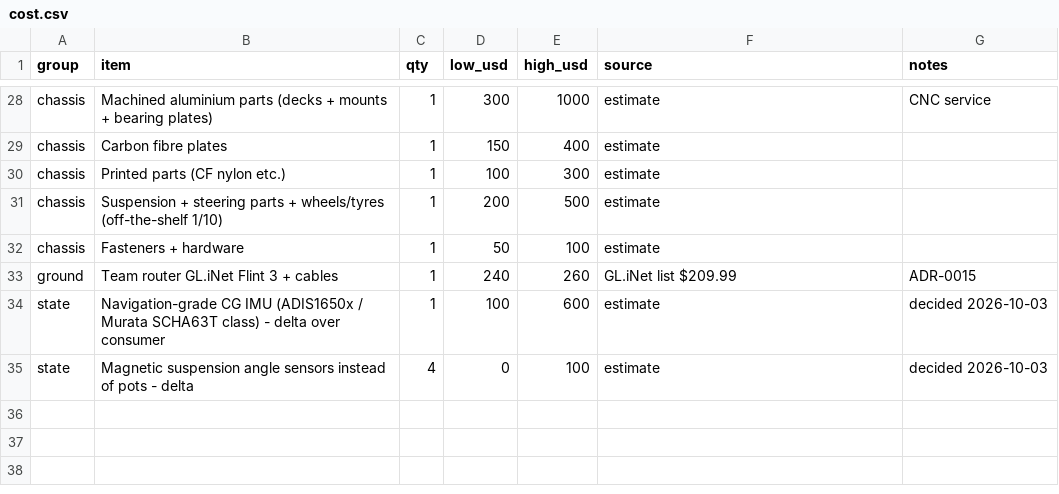
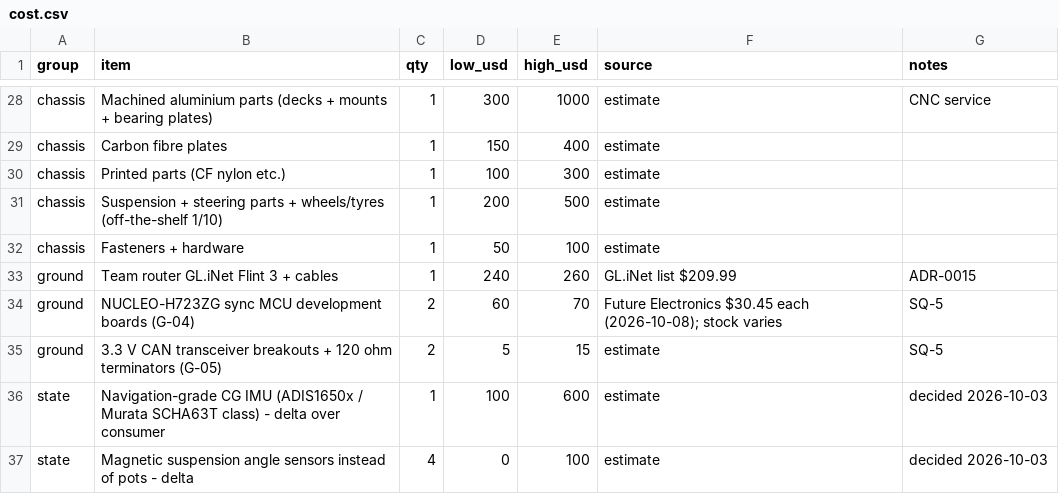
Before and after one commit to Autonomous-Robotics-Carleton/arc-monorepo, a CSV file: systems/budgets/cost.csv, drawn as a sheet; only a part is shown, gaps mark what is left out.

Commit message:
docs(systems): answer SQ-5: two NUCLEO-H723ZG boards in the order
Same MCU and package as the sync board, with ST-Link and Ethernet: sync
MCU firmware runs on real hardware before the sync board exists, gives
a known-good reference for its bring-up, and a fallback. Two boards
plus two 3.3 V CAN transceiver breakouts (G-04, G-05), ~$70.

```diff
--- a/systems/budgets/cost.csv
+++ b/systems/budgets/cost.csv
@@ -33,2 +33,4 @@ chassis,Fasteners + hardware,1,50,100,estimate,
 ground,Team router GL.iNet Flint 3 + cables,1,240,260,"GL.iNet list $209.99",ADR-0015
+ground,NUCLEO-H723ZG sync MCU development boards (G-04),2,60,70,"Future Electronics $30.45 each (2026-10-08); stock varies",SQ-5
+ground,3.3 V CAN transceiver breakouts + 120 ohm terminators (G-05),2,5,15,estimate,SQ-5
 state,Navigation-grade CG IMU (ADIS1650x / Murata SCHA63T class) - delta over consumer,1,100,600,estimate,decided 2026-10-03
```
Also changed, not shown: 4 other files.
